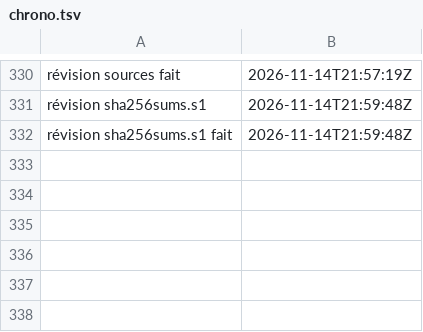
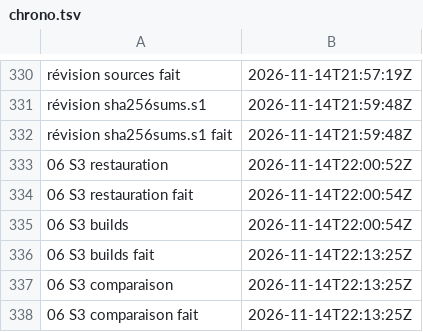
Before and after one commit to gigi206/supply-chain, a TSV file: poc/bricks/06-deb-sbuild/resultats/chrono.tsv, drawn as a sheet; only a part is shown, gaps mark what is left out; the diff names each change by its address in the sheet, - before the commit and + after, or states it on an @@ line.

Commit message:
Brique 06, révision 1.0.0-2 : S3 lancée (14/11/2026, 22:00:52 à 22:13:25 UTC, code 0, « Oui, lance-la »), U1 (part S3) et U2 à U6 tenues
Deux builds sous Kata, hors réseau : deb 3c6e6a29 (1 953 500 octets) deux fois, Installed-Build-Depends égaux à S2, Static-Built-Using: golang-1.24 (= 1.24.4-1), binaire 10d475d0 inchangé, copyright égal au dépôt. Journaux s3-* réécrits (1.0.0-1 à 636b190).

```diff
--- a/poc/bricks/06-deb-sbuild/resultats/chrono.tsv
+++ b/poc/bricks/06-deb-sbuild/resultats/chrono.tsv
+row 333: 06 S3 restauration | 2026-11-14T22:00:52Z
+row 334: 06 S3 restauration fait | 2026-11-14T22:00:54Z
+row 335: 06 S3 builds | 2026-11-14T22:00:54Z
+row 336: 06 S3 builds fait | 2026-11-14T22:13:25Z
+row 337: 06 S3 comparaison | 2026-11-14T22:13:25Z
+row 338: 06 S3 comparaison fait | 2026-11-14T22:13:25Z
```
Also changed, not shown: 9 other files.
